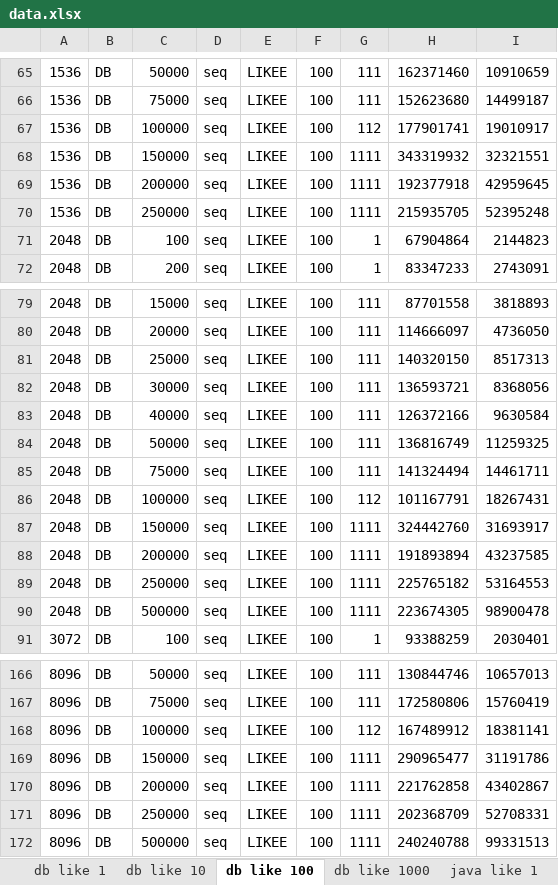
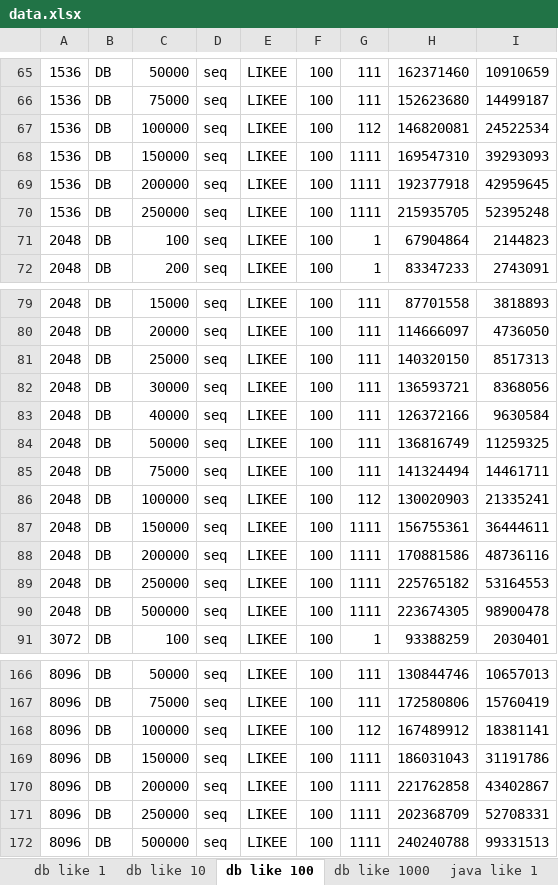
Before and after one commit to vojmel/IMS---test, an Excel workbook: VYSTUP/data.xlsx, sheet db like 100, drawn as a sheet; only a part is shown, gaps mark what is left out; values as stored, in another font and other column widths than the file's, no borders; charts and pictures not drawn; the diff names each change by its address in the sheet, - before the commit and + after, or states it on an @@ line.

Commit message:
nejakky fixi

```diff
--- a/VYSTUP/data.xlsx (sheet db like 100)
+++ b/VYSTUP/data.xlsx (sheet db like 100)
-H67: 177901741
+H67: 146820081
-I67: 19010917
+I67: 24522534
-H68: 343319932
+H68: 169547310
-I68: 32321551
+I68: 39293093
-H86: 101167791
+H86: 130020903
-I86: 18267431
+I86: 21335241
-H87: 324442760
+H87: 156755361
-I87: 31693917
+I87: 36444611
-H88: 191893894
+H88: 170881586
-I88: 43237585
+I88: 48736116
-H169: 290965477
+H169: 186031043
```
Also changed, not shown: charts or pictures.
